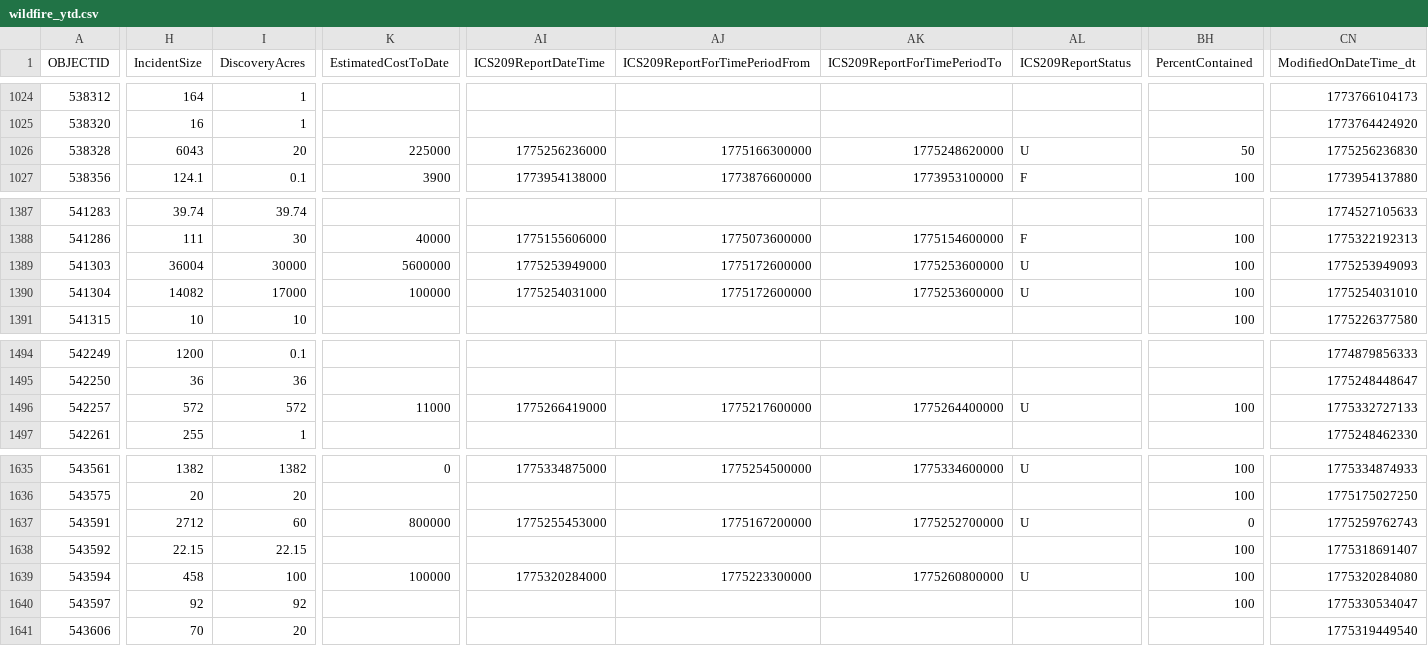
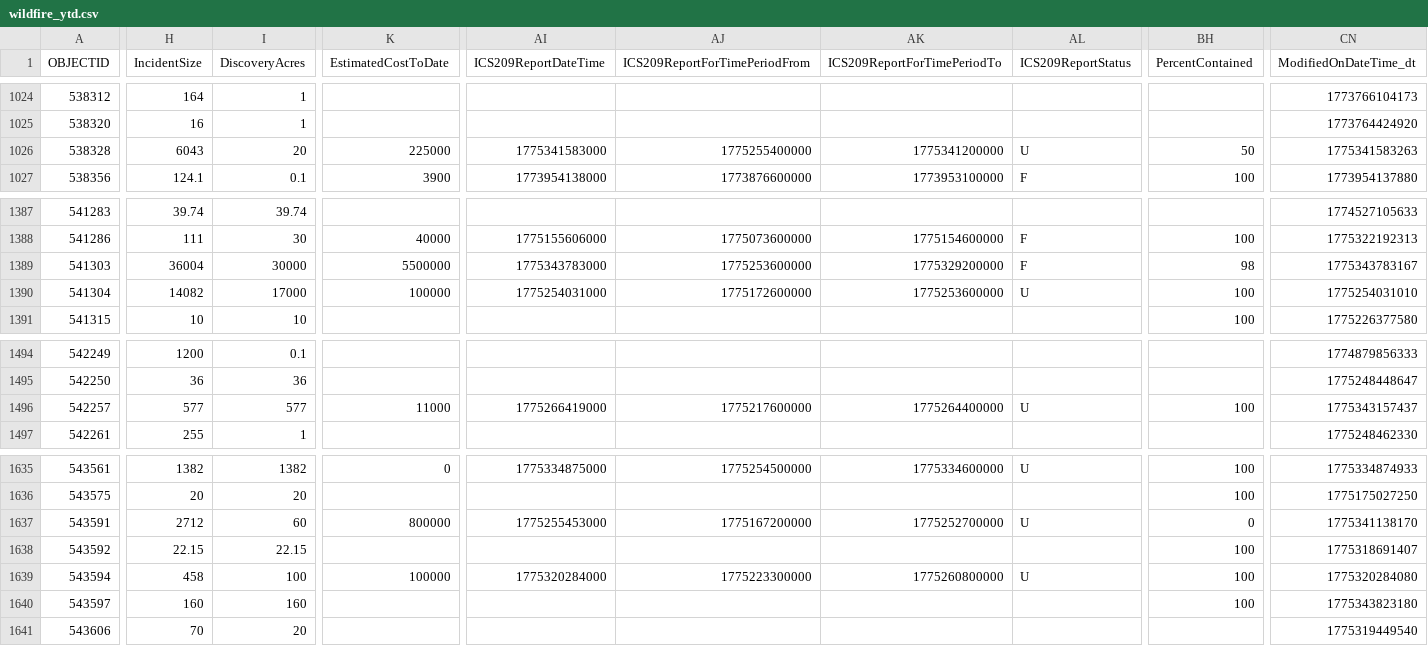
Before and after one commit to githamm/wildfire-tracker, a CSV file: data/wildfire_ytd.csv, drawn as a sheet; only a part is shown, gaps mark what is left out; the diff covers the shown part only; the diff names each change by its address in the sheet, - before the commit and + after, or states it on an @@ line.

```diff
--- a/data/wildfire_ytd.csv
+++ b/data/wildfire_ytd.csv
-AI1026 (ICS209ReportDateTime): 1775256236000
+AI1026 (ICS209ReportDateTime): 1775341583000
-AJ1026 (ICS209ReportForTimePeriodFrom): 1775166300000
+AJ1026 (ICS209ReportForTimePeriodFrom): 1775255400000
-AK1026 (ICS209ReportForTimePeriodTo): 1775248620000
+AK1026 (ICS209ReportForTimePeriodTo): 1775341200000
-CN1026 (ModifiedOnDateTime_dt): 1775256236830
+CN1026 (ModifiedOnDateTime_dt): 1775341583263
-K1389 (EstimatedCostToDate): 5600000
+K1389 (EstimatedCostToDate): 5500000
-AI1389 (ICS209ReportDateTime): 1775253949000
+AI1389 (ICS209ReportDateTime): 1775343783000
-AJ1389 (ICS209ReportForTimePeriodFrom): 1775172600000
+AJ1389 (ICS209ReportForTimePeriodFrom): 1775253600000
-AK1389 (ICS209ReportForTimePeriodTo): 1775253600000
+AK1389 (ICS209ReportForTimePeriodTo): 1775329200000
-AL1389 (ICS209ReportStatus): U
+AL1389 (ICS209ReportStatus): F
-BH1389 (PercentContained): 100
+BH1389 (PercentContained): 98
-CN1389 (ModifiedOnDateTime_dt): 1775253949093
+CN1389 (ModifiedOnDateTime_dt): 1775343783167
-H1496 (IncidentSize): 572
+H1496 (IncidentSize): 577
-I1496 (DiscoveryAcres): 572
+I1496 (DiscoveryAcres): 577
-CN1496 (ModifiedOnDateTime_dt): 1775332727133
+CN1496 (ModifiedOnDateTime_dt): 1775343157437
-CN1637 (ModifiedOnDateTime_dt): 1775259762743
+CN1637 (ModifiedOnDateTime_dt): 1775341138170
-H1640 (IncidentSize): 92
+H1640 (IncidentSize): 160
-I1640 (DiscoveryAcres): 92
+I1640 (DiscoveryAcres): 160
-CN1640 (ModifiedOnDateTime_dt): 1775330534047
+CN1640 (ModifiedOnDateTime_dt): 1775343823180
```
Also changed, not shown: 1 added row and 48 edited cells elsewhere in this file.
